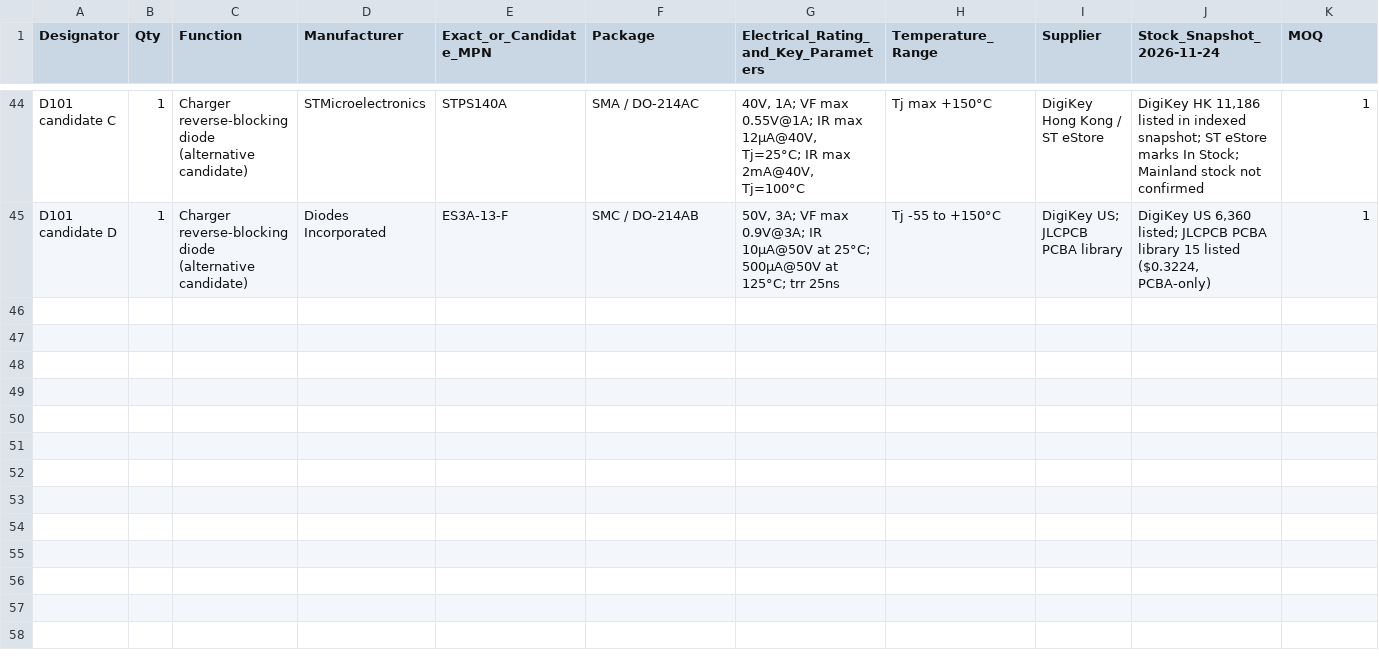
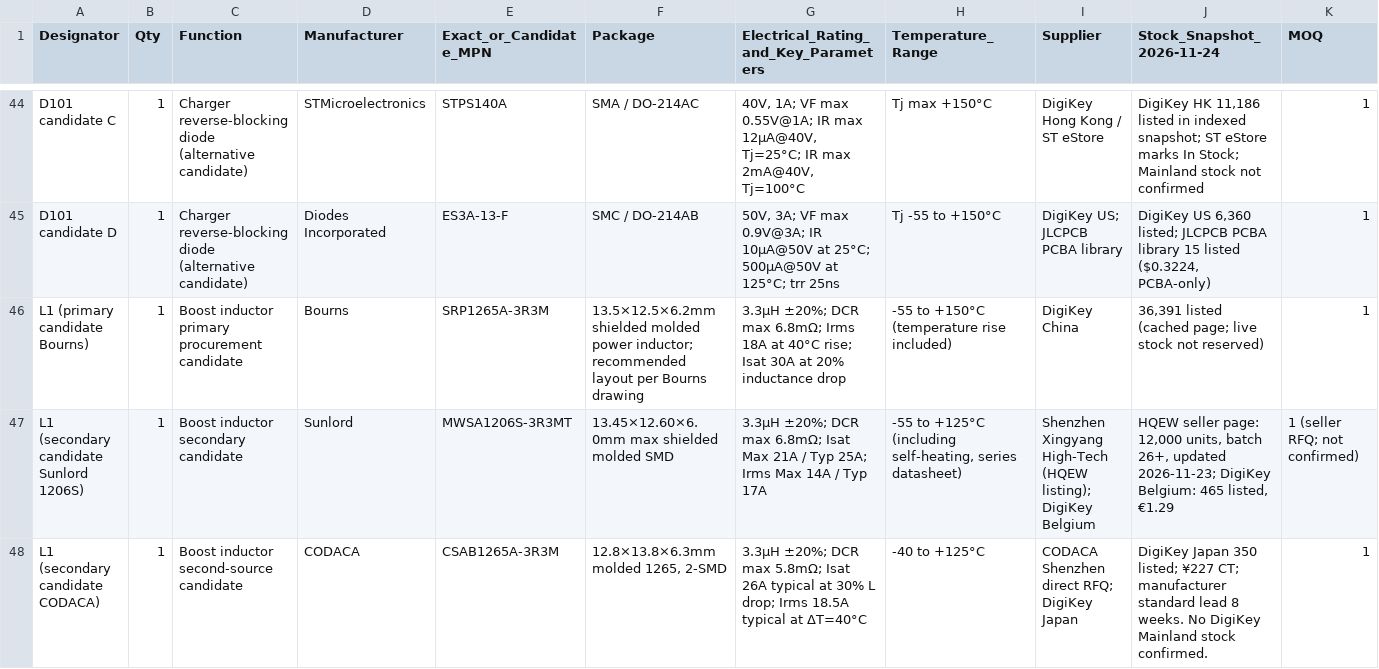
Before and after one commit to tortletortle/supercap-ups, a CSV file: hardware/kicad/KEY_PARTS_PURCHASE.csv, drawn as a sheet; only a part is shown, gaps mark what is left out; rows hold the shown columns only; the diff names each change by its address in the sheet, - before the commit and + after, or states it on an @@ line.

Commit message:
Add Bourns and second-source boost inductor candidates

```diff
--- a/hardware/kicad/KEY_PARTS_PURCHASE.csv
+++ b/hardware/kicad/KEY_PARTS_PURCHASE.csv
+row 46: L1 (primary candidate Bourns) | 1 | Boost inductor primary procurement candidate | Bourns | SRP1265A-3R3M | 13.5×12.5×6.2mm shielded molded power inductor; recommended layout per Bourns drawing | 3.3µH ±20%; DCR max 6.8mΩ; Irms 18A at 40°C rise; Isat 30A at 20% inductance drop | -55 to +150°C (temperature rise included) | DigiKey China | 36,391 listed (cached page; live stock not reserved) | 1
+row 47: L1 (secondary candidate Sunlord 1206S) | 1 | Boost inductor secondary candidate | Sunlord | MWSA1206S-3R3MT | 13.45×12.60×6.0mm max shielded molded SMD | 3.3µH ±20%; DCR max 6.8mΩ; Isat Max 21A / Typ 25A; Irms Max 14A / Typ 17A | -55 to +125°C (including self-heating, series datasheet) | Shenzhen Xingyang High-Tech (HQEW listing); DigiKey Belgium | HQEW seller page: 12,000 units, batch 26+, updated 2026-11-23; DigiKey Belgium: 465 listed, €1.29 | 1 (seller RFQ; not confirmed)
+row 48: L1 (secondary candidate CODACA) | 1 | Boost inductor second-source candidate | CODACA | CSAB1265A-3R3M | 12.8×13.8×6.3mm molded 1265, 2-SMD | 3.3µH ±20%; DCR max 5.8mΩ; Isat 26A typical at 30% L drop; Irms 18.5A typical at ΔT=40°C | -40 to +125°C | CODACA Shenzhen direct RFQ; DigiKey Japan | DigiKey Japan 350 listed; ¥227 CT; manufacturer standard lead 8 weeks. No DigiKey Mainland stock confirmed. | 1
```
